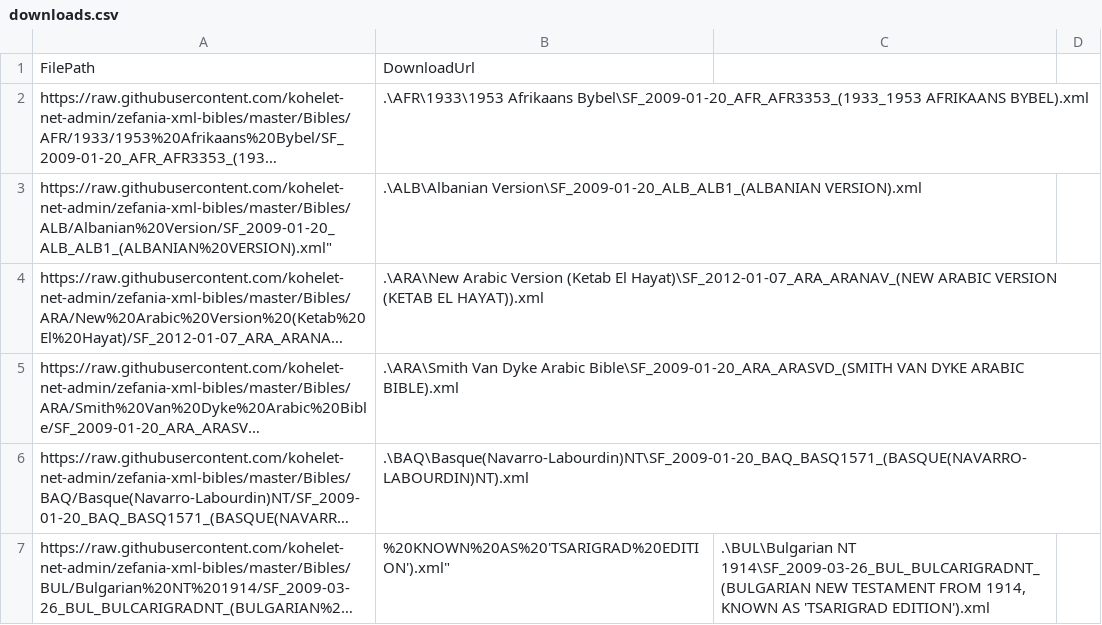
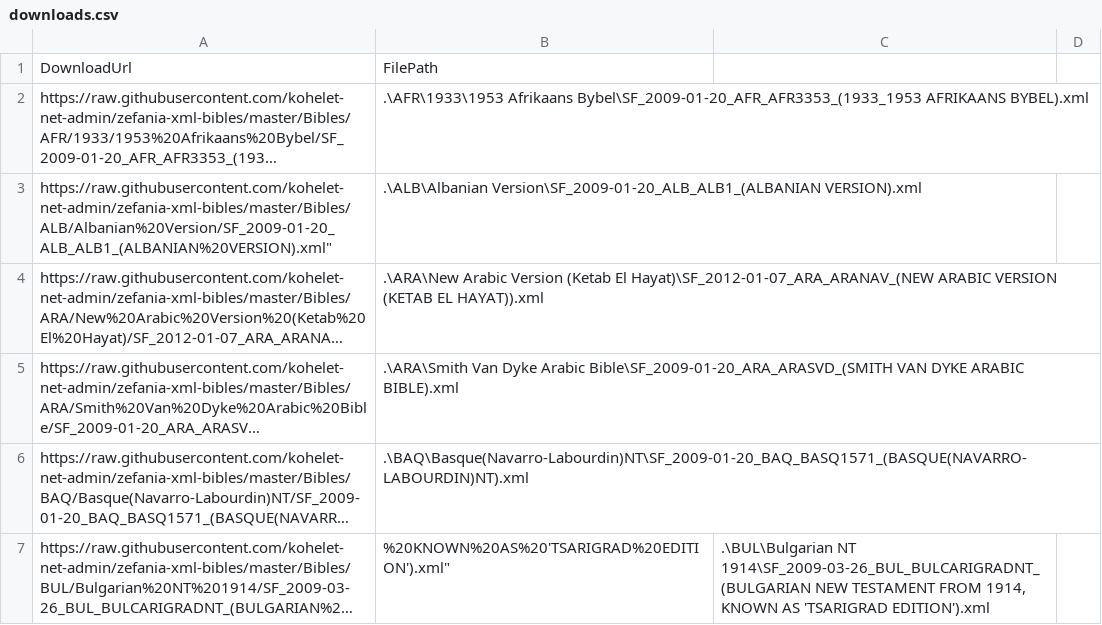
Before and after one commit to kohelet-net-admin/zefania-xml-bibles, a CSV file: Bibles/downloads.csv, drawn as a sheet; only a part is shown; long unchanged cells end in …; removed rows and columns are numbered as before the commit, all else as after; the diff names each change by its address in the sheet, - before the commit and + after, or states it on an @@ line.

```diff
--- a/Bibles/downloads.csv
+++ b/Bibles/downloads.csv
-row 1: FilePath | DownloadUrl
+row 1: DownloadUrl | FilePath
```
Also changed, not shown: Dictionaries/downloads.csv.
